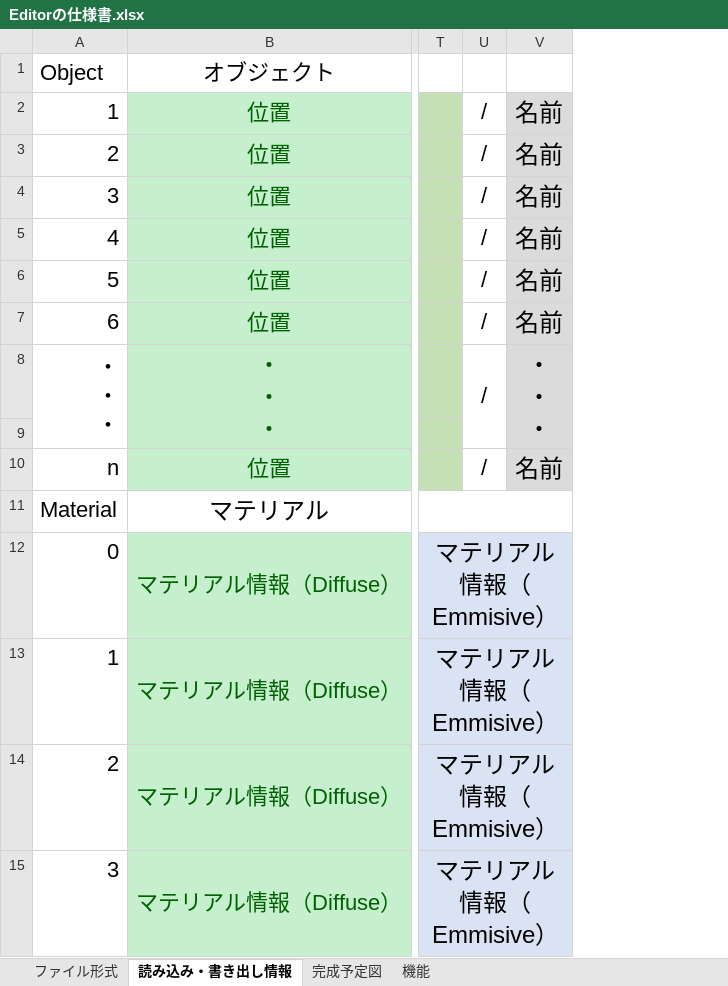
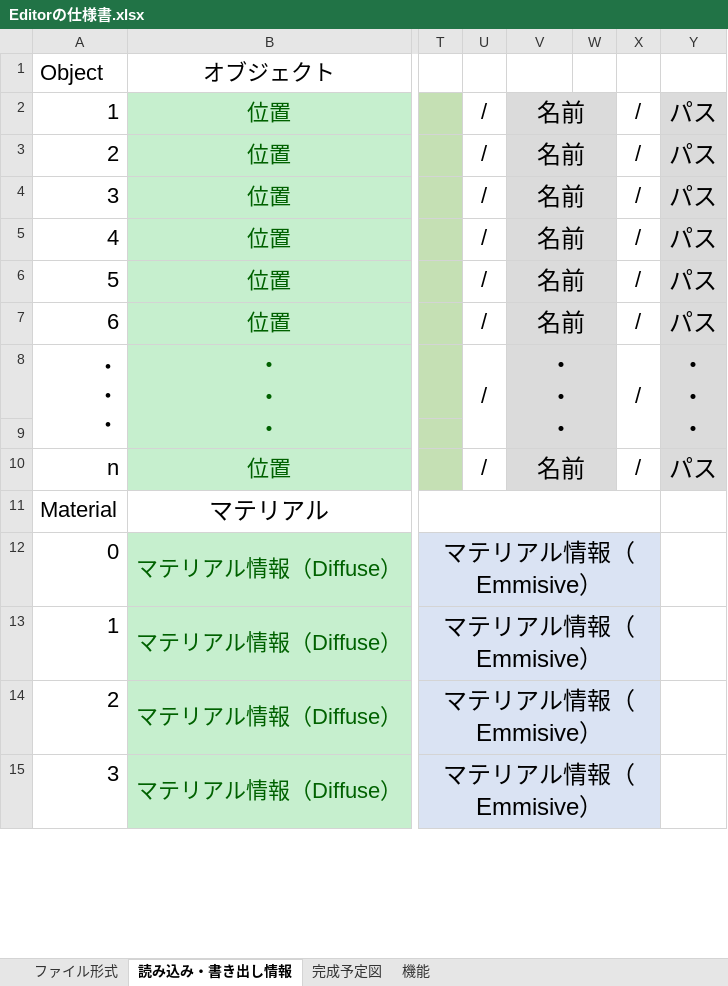
Before and after one commit to AetherFrameworkAndEditor/AetherEditor, an Excel workbook: Editorの仕様書.xlsx, sheet 読み込み・書き出し情報, drawn as a sheet; only a part is shown, gaps mark what is left out; values as stored, in another font and other column widths than the file's, no borders; ↵ is a line break in a cell; the diff names each change by its address in the sheet, - before the commit and + after, or states it on an @@ line.

Commit message:
パスの追加

```diff
--- a/Editorの仕様書.xlsx (sheet 読み込み・書き出し情報)
+++ b/Editorの仕様書.xlsx (sheet 読み込み・書き出し情報)
+column W, empty
+column X, rows 2-10: / | / | / | / | / | / | / |  | /
+column Y, rows 2-10: パス | パス | パス | パス | パス | パス | ・ ↵ ・ ↵ ・ |  | パス
+V2:W2 merged
+V3:W3 merged
+V4:W4 merged
+V5:W5 merged
+V6:W6 merged
+V7:W7 merged
+V10:W10 merged
```
